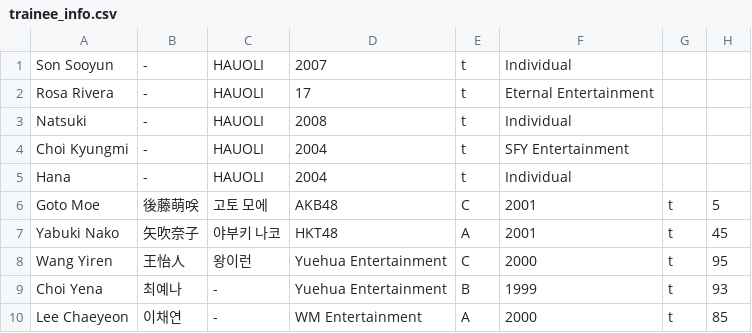
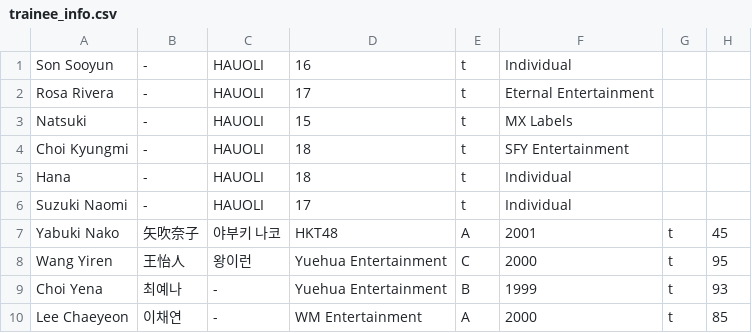
Before and after one commit to Sarahfrhenh/GC999, a CSV file: trainee_info.csv, drawn as a sheet; only a part is shown.

```diff
--- a/trainee_info.csv
+++ b/trainee_info.csv
@@ -1,7 +1,7 @@
-"Son Sooyun ","-","HAUOLI","2007","t","Individual"
+"Son Sooyun ","-","HAUOLI","16","t","Individual"
 "Rosa Rivera","-","HAUOLI","17","t","Eternal Entertainment"
-"Natsuki","-","HAUOLI","2008","t","Individual"
-"Choi Kyungmi","-","HAUOLI","2004","t","SFY Entertainment"
-"Hana","-","HAUOLI","2004","t","Individual"
-"Goto Moe","後藤萌咲","고토 모에","AKB48","C","2001","t","5"
+"Natsuki","-","HAUOLI","15","t","MX Labels"
+"Choi Kyungmi","-","HAUOLI","18","t","SFY Entertainment"
+"Hana","-","HAUOLI","18","t","Individual"
+"Suzuki Naomi","-","HAUOLI","17","t","Individual"
 "Yabuki Nako","矢吹奈子","야부키 나코","HKT48","A","2001","t","45"
```
Also changed, not shown: 4 other files.
